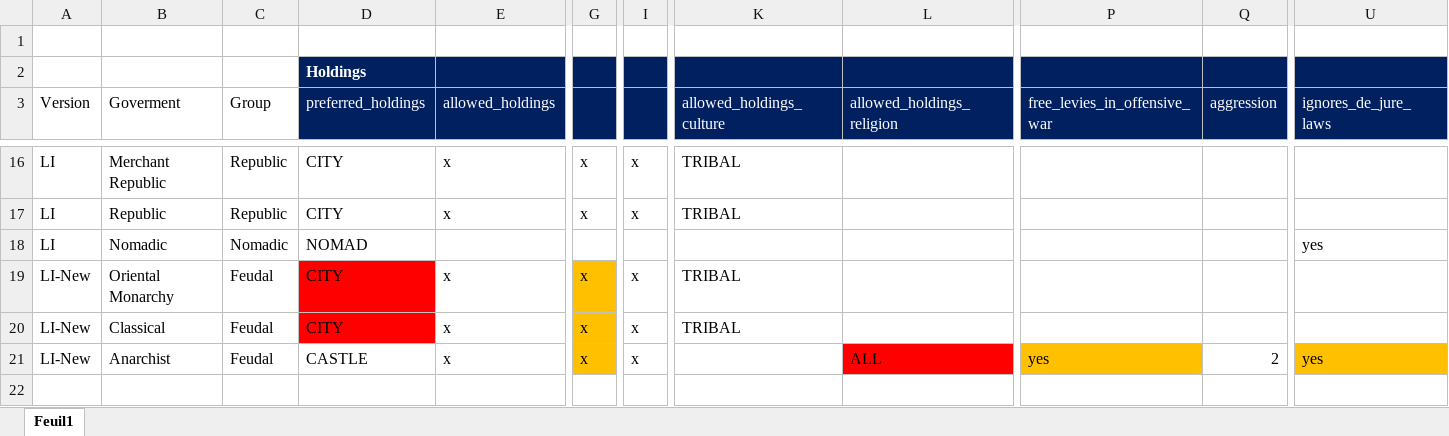
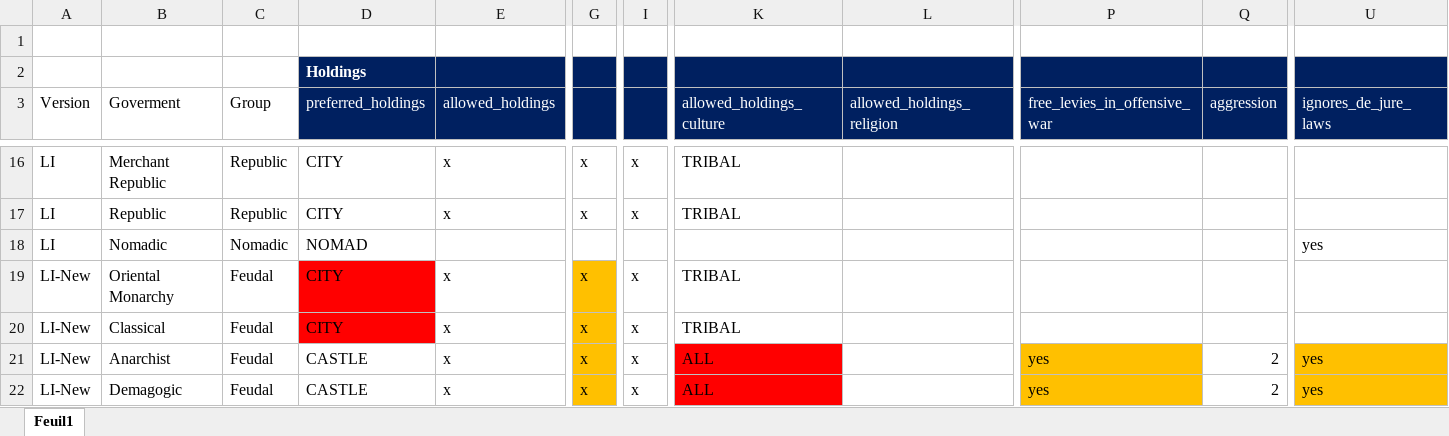
Before and after one commit to Numahr/lux-invicta-repository, an Excel workbook: .transfer your modding stuff here/### Numahr/Concept and Design/Laws & Government/Government design.xlsx, sheet Feuil1, drawn as a sheet; only a part is shown, gaps mark what is left out; values as stored, in another font and other column widths than the file's, no borders; conditional formats not drawn; rows hold the shown columns only; the diff names each change by its address in the sheet, - before the commit and + after, or states it on an @@ line.

```diff
--- a/.transfer your modding stuff here/### Numahr/Concept and Design/Laws & Government/Government design.xlsx (sheet Feuil1)
+++ b/.transfer your modding stuff here/### Numahr/Concept and Design/Laws & Government/Government design.xlsx (sheet Feuil1)
-K21 (allowed_holdings_culture): (empty)
+K21 (allowed_holdings_culture): ALL
-K21 fill: none
+K21 fill: #FF0000
-L21 (allowed_holdings_religion): ALL
+L21 (allowed_holdings_religion): (empty)
-L21 fill: #FF0000
+L21 fill: none
+row 22: LI-New | Demagogic | Feudal | CASTLE | x | x | x | ALL |  | yes | 2 | yes
```
Also changed, not shown: 7 other files.
